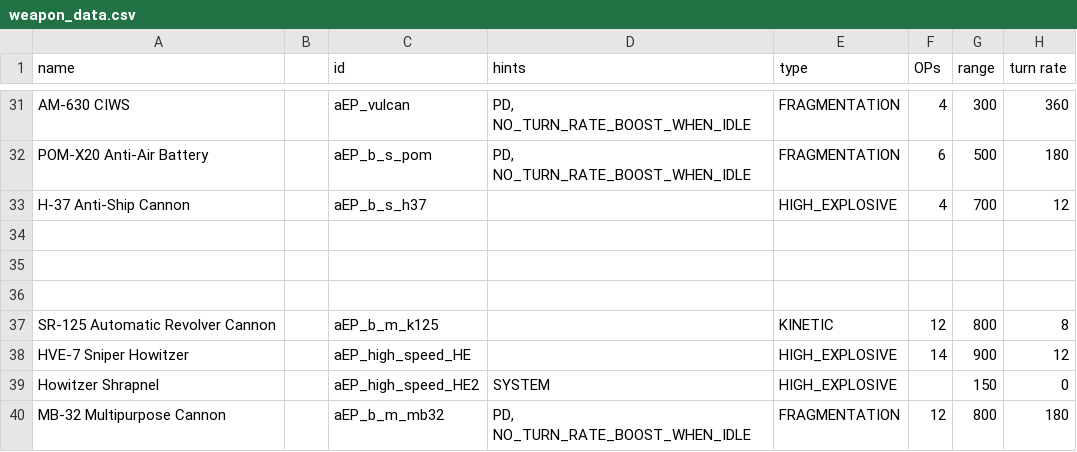
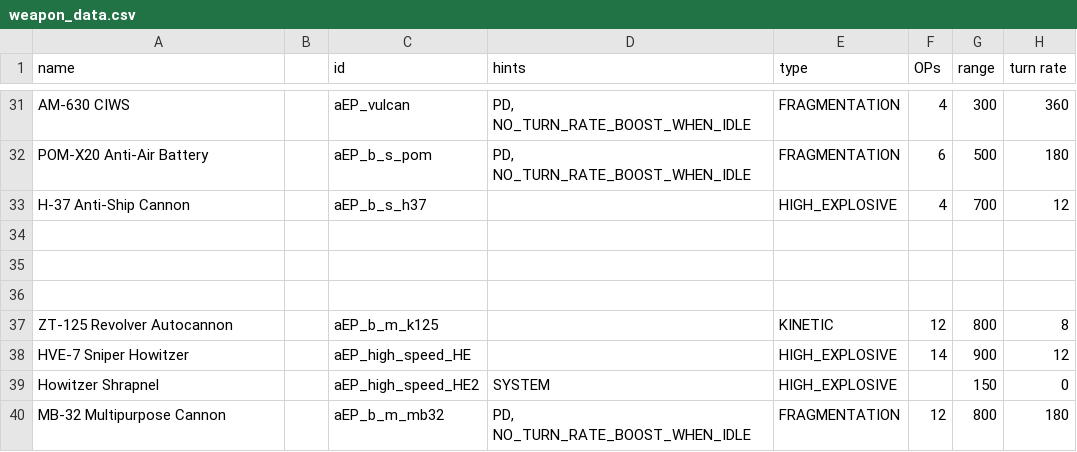
Before and after one commit to Iriscoral/FSF_MilitaryCompany_EN, a CSV file: data/weapons/weapon_data.csv, drawn as a sheet; only a part is shown, gaps mark what is left out; the diff names each change by its address in the sheet, - before the commit and + after, or states it on an @@ line.

```diff
--- a/data/weapons/weapon_data.csv
+++ b/data/weapons/weapon_data.csv
-A37 (name): SR-125 Automatic Revolver Cannon
+A37 (name): ZT-125 Revolver Autocannon
```
Also changed, not shown: data/hulls/ship_data.csv.
